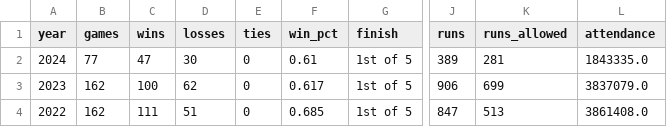
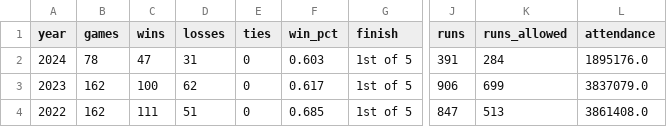
Before and after one commit to stiles/dodgers, a CSV file: data/standings/dodgers_season_outcomes.csv, drawn as a sheet; only a part is shown, gaps mark what is left out; the diff names each change by its address in the sheet, - before the commit and + after, or states it on an @@ line.

```diff
--- a/data/standings/dodgers_season_outcomes.csv
+++ b/data/standings/dodgers_season_outcomes.csv
-B2 (games): 77
+B2 (games): 78
-D2 (losses): 30
+D2 (losses): 31
-F2 (win_pct): 0.61
+F2 (win_pct): 0.603
-J2 (runs): 389
+J2 (runs): 391
-K2 (runs_allowed): 281
+K2 (runs_allowed): 284
-L2 (attendance): 1843335.0
+L2 (attendance): 1895176.0
```
Also changed, not shown: data/pitching/dodgers_pitching_totals_current.csv, data/standings/dodgers_standings_1958_present.csv, 20 other files.
